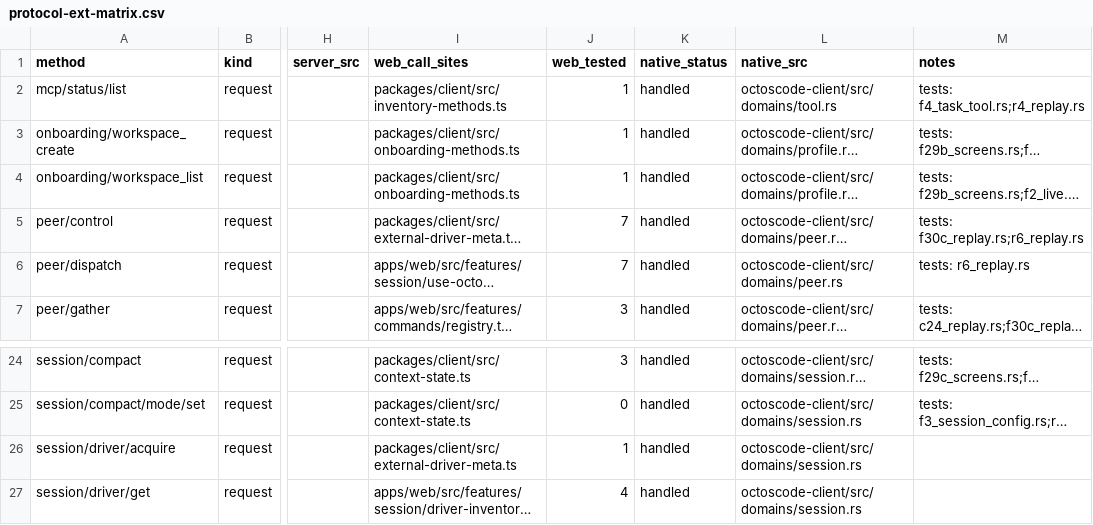
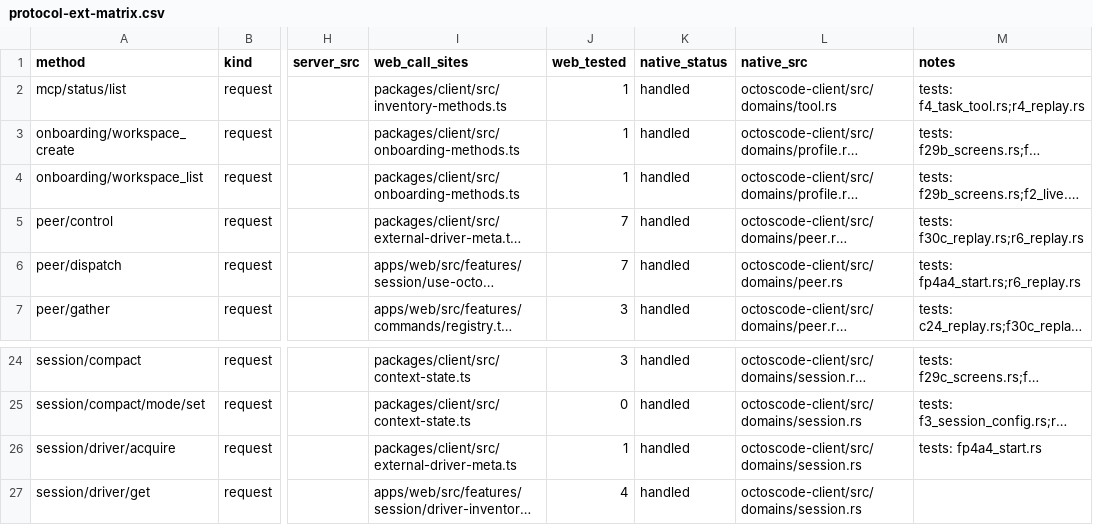
Before and after one commit to octos-org/octoscode-app, a CSV file: docs/protocol-ext-matrix.csv, drawn as a sheet; only a part is shown, gaps mark what is left out; long unchanged cells end in …; the diff names each change by its address in the sheet, - before the commit and + after, or states it on an @@ line.

Commit message:
P4a4: matrix regenerated + row-113 evidence (implemented+tested, flip awaits the surface) + ext-matrix test cites
- parity-matrix.csv: regenerated with SRC_WEB (generated A=39) then the manual
  columns carried back by key from HEAD (647 cells -- the generator's write-back
  drops them, #43b). Row `Start control flow` stays C with the honest evidence:
  the flow is implemented + tested (fleet.rs start_admitted gate, run_start
  acquire -> ONE dispatch, distinct operation id per Start, refusal keeps the
  brief; fp4a4_start.rs 2 passed) but the Start BUTTON is row 107's operator
  surface (documented STOP) so the user-visible walk leg cannot run yet.
  manual A total 54.
- protocol-ext-matrix.csv (generator output, verified): peer/dispatch and
  session/driver/acquire gain `tests: fp4a4_start.rs` -- the scanner saw the
  new production-path test exercise them.
verified: csv re-parse 361x15 single header, manual buckets valid

```diff
--- a/docs/protocol-ext-matrix.csv
+++ b/docs/protocol-ext-matrix.csv
-M6 (notes): tests: r6_replay.rs
+M6 (notes): tests: fp4a4_start.rs;r6_replay.rs
-M26 (notes): (empty)
+M26 (notes): tests: fp4a4_start.rs
```
Also changed, not shown: docs/parity-matrix.csv.
